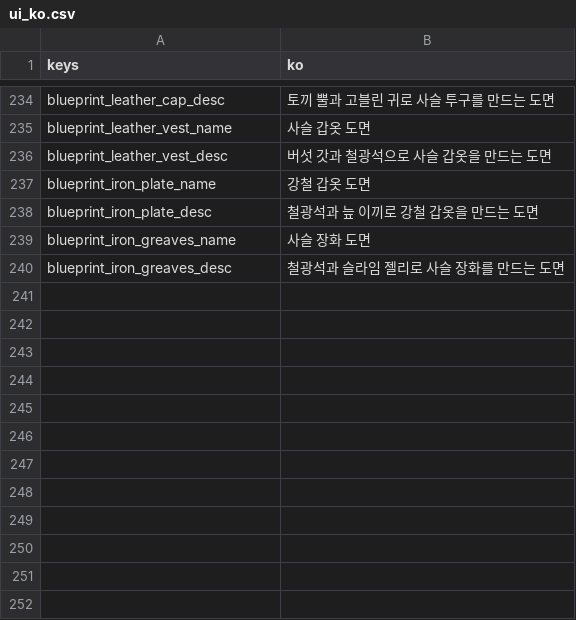
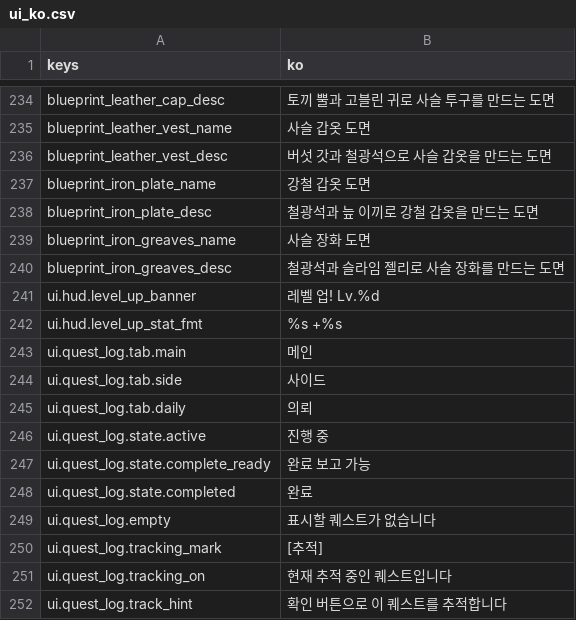
Before and after one commit to DataAnalyst-dreamer/Games, a CSV file: game/localization/ui_ko.csv, drawn as a sheet; only a part is shown, gaps mark what is left out; the diff names each change by its address in the sheet, - before the commit and + after, or states it on an @@ line.

```diff
--- a/game/localization/ui_ko.csv
+++ b/game/localization/ui_ko.csv
+row 241: ui.hud.level_up_banner | 레벨 업! Lv.%d
+row 242: ui.hud.level_up_stat_fmt | %s +%s
+row 243: ui.quest_log.tab.main | 메인
+row 244: ui.quest_log.tab.side | 사이드
+row 245: ui.quest_log.tab.daily | 의뢰
+row 246: ui.quest_log.state.active | 진행 중
+row 247: ui.quest_log.state.complete_ready | 완료 보고 가능
+row 248: ui.quest_log.state.completed | 완료
+row 249: ui.quest_log.empty | 표시할 퀘스트가 없습니다
+row 250: ui.quest_log.tracking_mark | [추적]
+row 251: ui.quest_log.tracking_on | 현재 추적 중인 퀘스트입니다
+row 252: ui.quest_log.track_hint | 확인 버튼으로 이 퀘스트를 추적합니다
```
Also changed, not shown: 32 other files.
